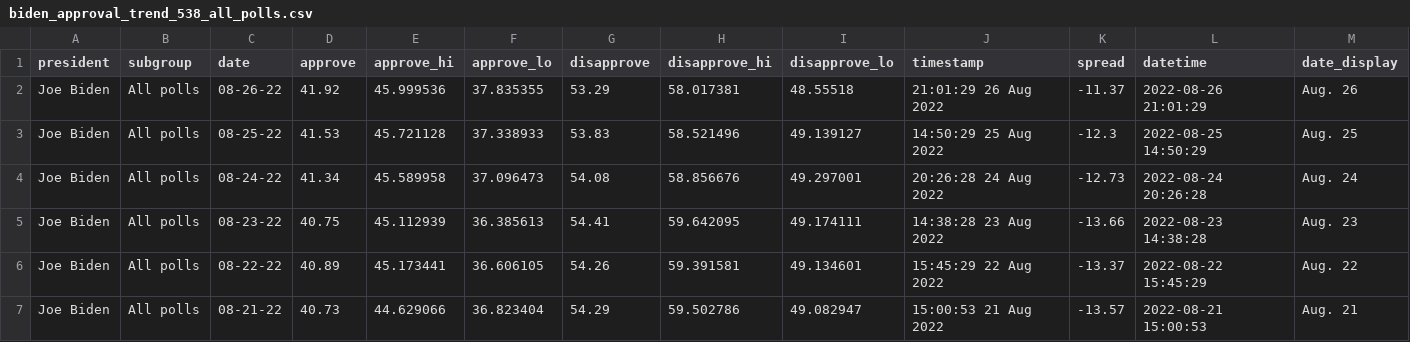
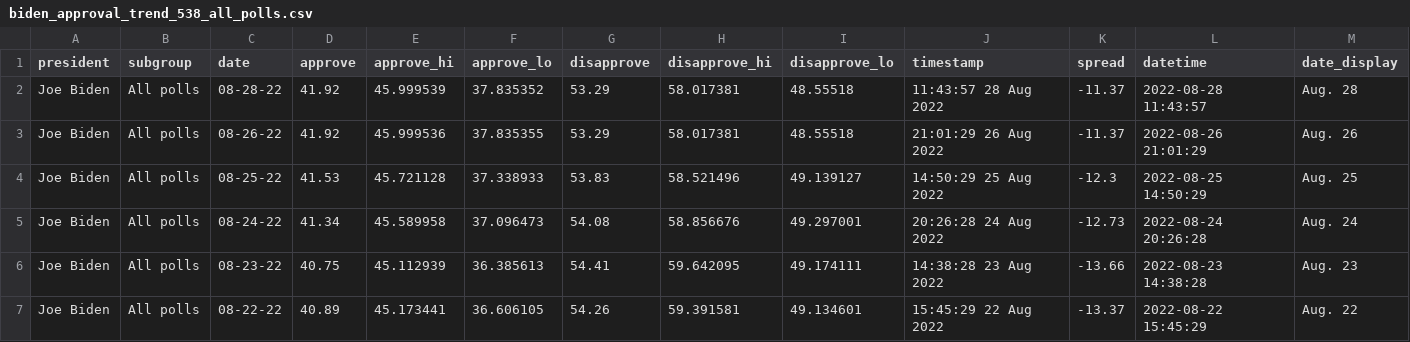
Before and after one commit to gridviz/biden-polls, a CSV file: data/processed/biden_approval_trend_538_all_polls.csv, drawn as a sheet; only a part is shown; the shorter side is filled out with more unchanged rows.

```diff
--- a/data/processed/biden_approval_trend_538_all_polls.csv
+++ b/data/processed/biden_approval_trend_538_all_polls.csv
@@ -1,2 +1,3 @@
 president,subgroup,date,approve,approve_hi,approve_lo,disapprove,disapprove_hi,disapprove_lo,timestamp,spread,datetime,date_display
+Joe Biden,All polls,08-28-22,41.92,45.999539,37.835352,53.29,58.017381,48.55518,11:43:57 28 Aug 2022,-11.37,2022-08-28 11:43:57,Aug. 28
 Joe Biden,All polls,08-26-22,41.92,45.999536,37.835355,53.29,58.017381,48.55518,21:01:29 26 Aug 2022,-11.37,2022-08-26 21:01:29,Aug. 26
```
Also changed, not shown: data/processed/biden_approval_trend_538_adults.csv, data/processed/biden_approval_trend_538_latest_adults.csv, 3 other files.
